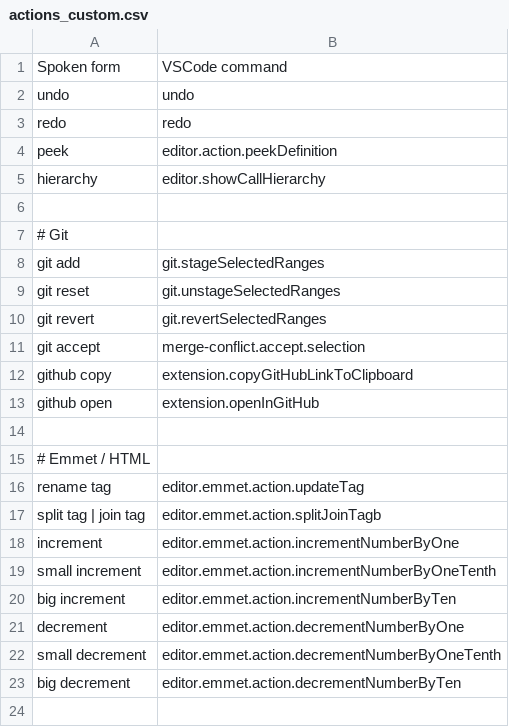
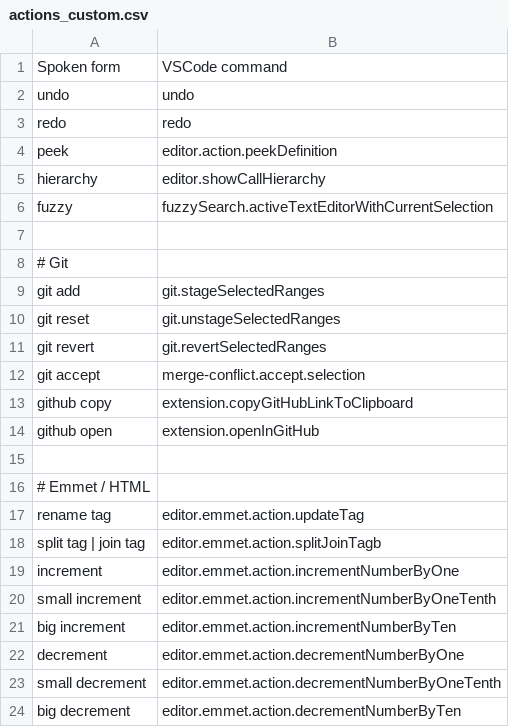
Before and after one commit to jaresty/mac-dotfiles, a CSV file: cursorless-settings/experimental/actions_custom.csv, drawn as a sheet.

Commit message:
add fuzzy command

```diff
--- a/cursorless-settings/experimental/actions_custom.csv
+++ b/cursorless-settings/experimental/actions_custom.csv
@@ -5,2 +5,3 @@ peek, editor.action.peekDefinition
 hierarchy, editor.showCallHierarchy
+fuzzy, fuzzySearch.activeTextEditorWithCurrentSelection
 
```
Also changed, not shown: 1 other file.
